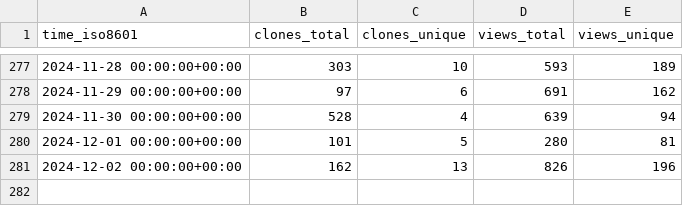
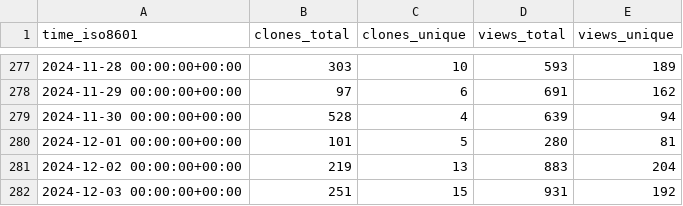
Before and after one commit to maplibre/repo-stats, a CSV file: maplibre/maplibre-native/ghrs-data/views_clones_aggregate.csv, drawn as a sheet; only a part is shown, gaps mark what is left out.

```diff
--- a/maplibre/maplibre-native/ghrs-data/views_clones_aggregate.csv
+++ b/maplibre/maplibre-native/ghrs-data/views_clones_aggregate.csv
@@ -280,2 +280,3 @@ time_iso8601,clones_total,clones_unique,views_total,views_unique
 2024-12-01 00:00:00+00:00,101,5,280,81
-2024-12-02 00:00:00+00:00,162,13,826,196
+2024-12-02 00:00:00+00:00,219,13,883,204
+2024-12-03 00:00:00+00:00,251,15,931,192
```
Also changed, not shown: 1 other file.
